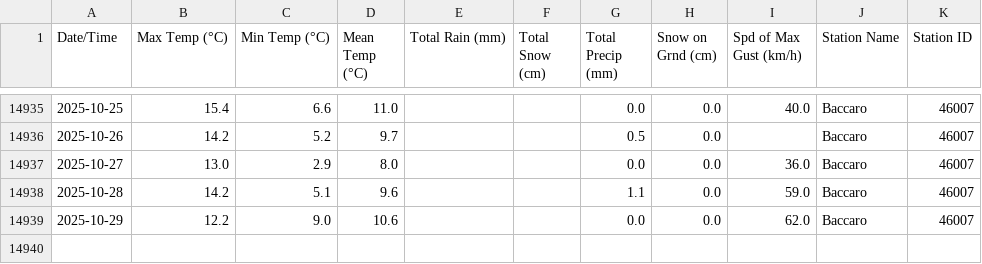
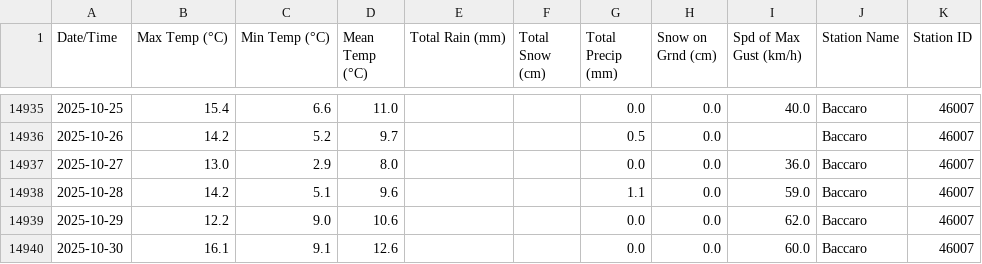
Before and after one commit to robertgwx/atl-climate-viewer, a CSV file: climate_data/NS/Baccaro_daily_data.csv, drawn as a sheet; only a part is shown, gaps mark what is left out; the diff names each change by its address in the sheet, - before the commit and + after, or states it on an @@ line.

```diff
--- a/climate_data/NS/Baccaro_daily_data.csv
+++ b/climate_data/NS/Baccaro_daily_data.csv
+row 14940: 2025-10-30 | 16.1 | 9.1 | 12.6 |  |  | 0.0 | 0.0 | 60.0 | Baccaro | 46007
```
Also changed, not shown: climate_data/NS/Beaver Island_daily_data.csv, climate_data/NS/Brier Island_daily_data.csv, 48 other files.
